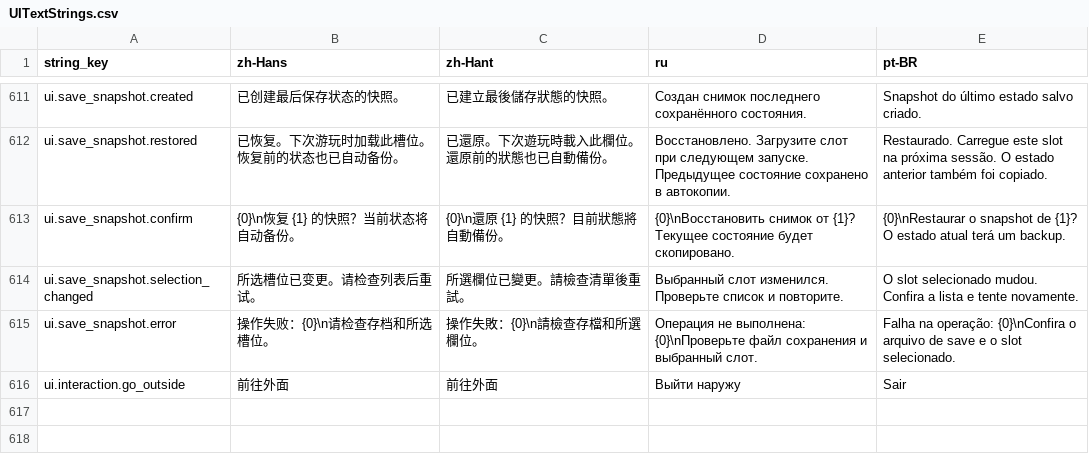
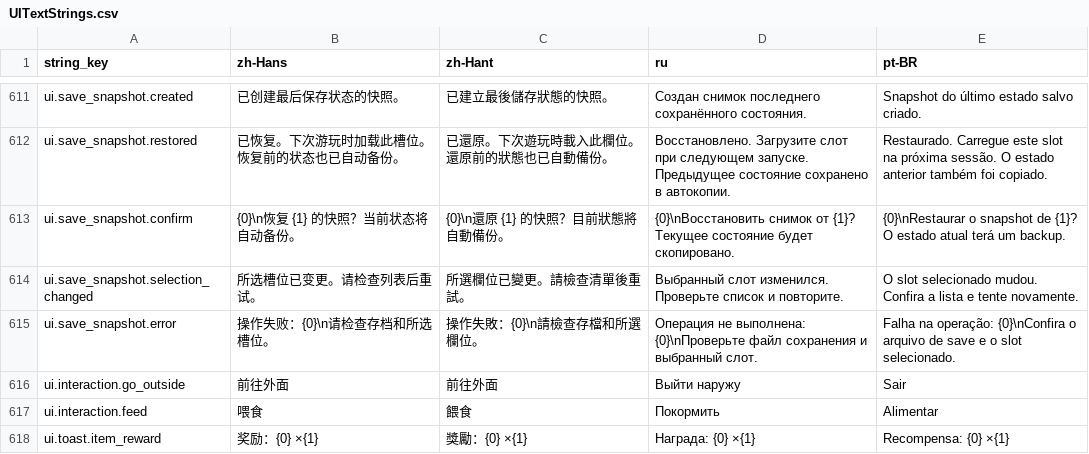
Before and after one commit to octopus7/extraction_shooter, a CSV file: TunaSweeper/Content/Data/Translations/UITextStrings.csv, drawn as a sheet; only a part is shown, gaps mark what is left out.

Commit message:
Add quest-gated NPC feeding and FIFO item reward toasts

```diff
--- a/TunaSweeper/Content/Data/Translations/UITextStrings.csv
+++ b/TunaSweeper/Content/Data/Translations/UITextStrings.csv
@@ -624 +624,3 @@ ui.save_snapshot.error,操作失败：{0}\n请检查存档和所选槽位。,操
 ui.interaction.go_outside,前往外面,前往外面,Выйти наружу,Sair
+ui.interaction.feed,喂食,餵食,Покормить,Alimentar
+ui.toast.item_reward,奖励：{0} ×{1},獎勵：{0} ×{1},Награда: {0} ×{1},Recompensa: {0} ×{1}
```
Also changed, not shown: TunaSweeper/Content/Data/UITextStrings.csv, 18 other files.
